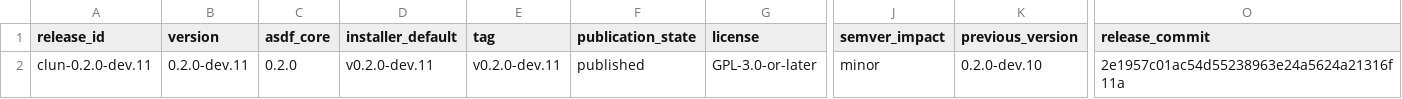
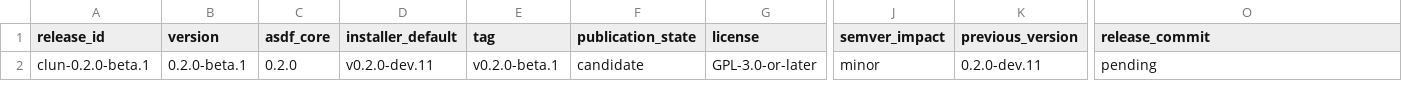
Before and after one commit to theesfeld/clun, a TSV file: compat/release.tsv, drawn as a sheet; only a part is shown, gaps mark what is left out; the diff names each change by its address in the sheet, - before the commit and + after, or states it on an @@ line.

Commit message:
release: stage 0.2.0-beta.1 — Phase 26 hardening + maturity ladder (#302)
Close the post–Phase-82 program as the first beta of the 0.2.0 core:
SIGINT exits cleanly without a Lisp backtrace, phase-26-gate + hardening
smokes, and version-transition allows dev→beta.1 on the same core.

Installer default remains v0.2.0-dev.11 until beta.1 assets publish.

Refs: #58

```diff
--- a/compat/release.tsv
+++ b/compat/release.tsv
-A2 (release_id): clun-0.2.0-dev.11
+A2 (release_id): clun-0.2.0-beta.1
-B2 (version): 0.2.0-dev.11
+B2 (version): 0.2.0-beta.1
-E2 (tag): v0.2.0-dev.11
+E2 (tag): v0.2.0-beta.1
-F2 (publication_state): published
+F2 (publication_state): candidate
-K2 (previous_version): 0.2.0-dev.10
+K2 (previous_version): 0.2.0-dev.11
-O2 (release_commit): 2e1957c01ac54d55238963e24a5624a21316f11a
+O2 (release_commit): pending
```
Also changed, not shown: 15 other files.
